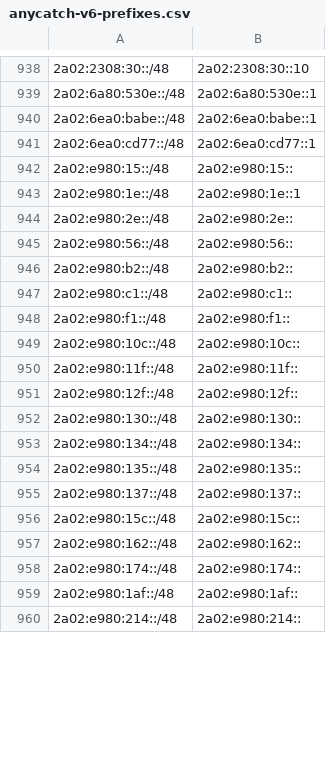
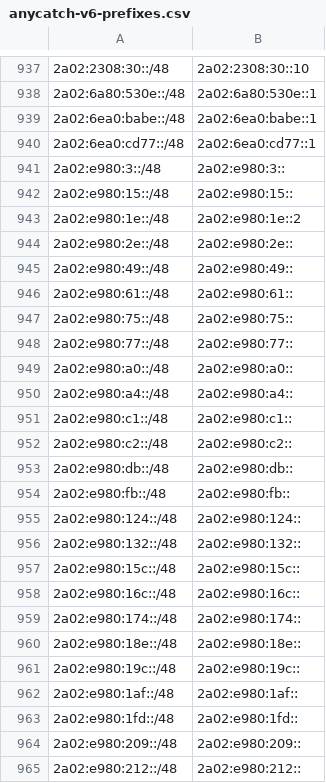
Before and after one commit to bgptools/anycast-prefixes, a CSV file: anycatch-v6-prefixes.csv, drawn as a sheet; only a part is shown, gaps mark what is left out; the diff covers the shown part only.

```diff
--- a/anycatch-v6-prefixes.csv
+++ b/anycatch-v6-prefixes.csv
@@ -941,20 +940,26 @@
 2a02:6ea0:cd77::/48,2a02:6ea0:cd77::1
+2a02:e980:3::/48,2a02:e980:3::
 2a02:e980:15::/48,2a02:e980:15::
-2a02:e980:1e::/48,2a02:e980:1e::1
+2a02:e980:1e::/48,2a02:e980:1e::2
 2a02:e980:2e::/48,2a02:e980:2e::
-2a02:e980:56::/48,2a02:e980:56::
-2a02:e980:b2::/48,2a02:e980:b2::
+2a02:e980:49::/48,2a02:e980:49::
+2a02:e980:61::/48,2a02:e980:61::
+2a02:e980:75::/48,2a02:e980:75::
+2a02:e980:77::/48,2a02:e980:77::
+2a02:e980:a0::/48,2a02:e980:a0::
+2a02:e980:a4::/48,2a02:e980:a4::
 2a02:e980:c1::/48,2a02:e980:c1::
-2a02:e980:f1::/48,2a02:e980:f1::
-2a02:e980:10c::/48,2a02:e980:10c::
-2a02:e980:11f::/48,2a02:e980:11f::
-2a02:e980:12f::/48,2a02:e980:12f::
-2a02:e980:130::/48,2a02:e980:130::
-2a02:e980:134::/48,2a02:e980:134::
-2a02:e980:135::/48,2a02:e980:135::
-2a02:e980:137::/48,2a02:e980:137::
+2a02:e980:c2::/48,2a02:e980:c2::
+2a02:e980:db::/48,2a02:e980:db::
+2a02:e980:fb::/48,2a02:e980:fb::
+2a02:e980:124::/48,2a02:e980:124::
+2a02:e980:132::/48,2a02:e980:132::
 2a02:e980:15c::/48,2a02:e980:15c::
-2a02:e980:162::/48,2a02:e980:162::
+2a02:e980:16c::/48,2a02:e980:16c::
 2a02:e980:174::/48,2a02:e980:174::
+2a02:e980:18e::/48,2a02:e980:18e::
+2a02:e980:19c::/48,2a02:e980:19c::
 2a02:e980:1af::/48,2a02:e980:1af::
-2a02:e980:214::/48,2a02:e980:214::
+2a02:e980:1fd::/48,2a02:e980:1fd::
+2a02:e980:209::/48,2a02:e980:209::
+2a02:e980:212::/48,2a02:e980:212::
```
Also changed, not shown: 25 added rows, 27 removed rows and 21 edited cells elsewhere in this file, 1 other file.
